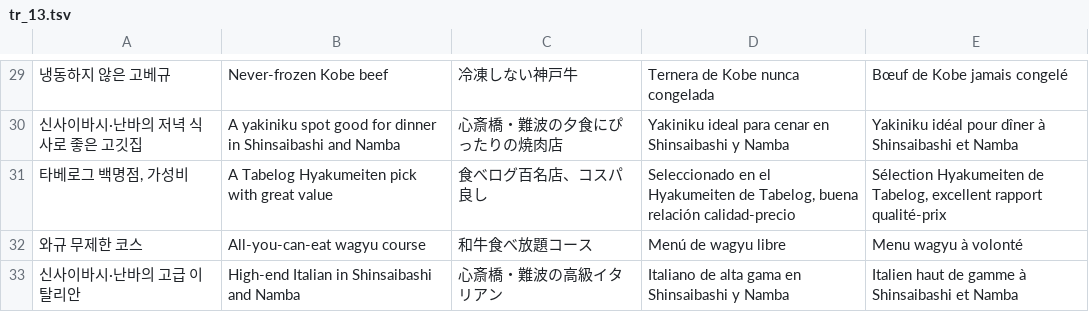
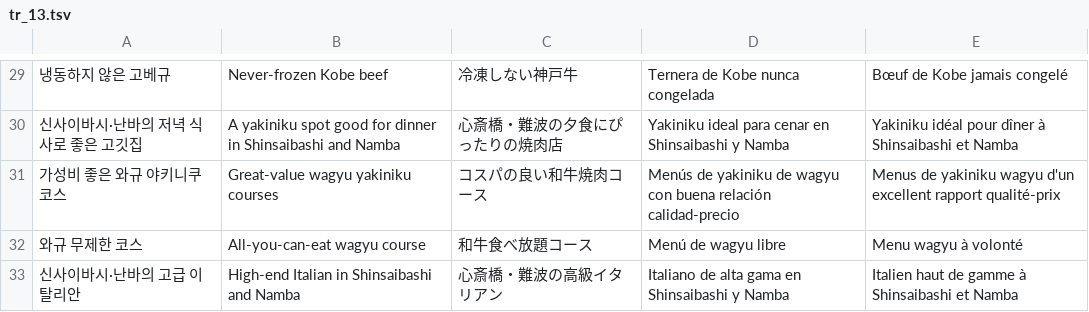
Before and after one commit to ehddud0029-tech/Nihon-Trip, a TSV file: i18n_work/tr_13.tsv, drawn as a sheet; only a part is shown, gaps mark what is left out; removed rows and columns are numbered as before the commit, all else as after; the diff names each change by its address in the sheet, - before the commit and + after, or states it on an @@ line.

```diff
--- a/i18n_work/tr_13.tsv
+++ b/i18n_work/tr_13.tsv
-row 31: 타베로그 백명점, 가성비 | A Tabelog Hyakumeiten pick with great value | 食べログ百名店、コスパ良し | Seleccionado en el Hyakumeiten de Tabelog, buena relación calidad-precio | Sélection Hyakumeiten de Tabelog, excellent rapport qualité-prix
+row 31: 가성비 좋은 와규 야키니쿠 코스 | Great-value wagyu yakiniku courses | コスパの良い和牛焼肉コース | Menús de yakiniku de wagyu con buena relación calidad-precio | Menus de yakiniku wagyu d'un excellent rapport qualité-prix
```
Also changed, not shown: i18n_work/th_06.tsv, i18n_work/zh_08.tsv, 16 other files.
